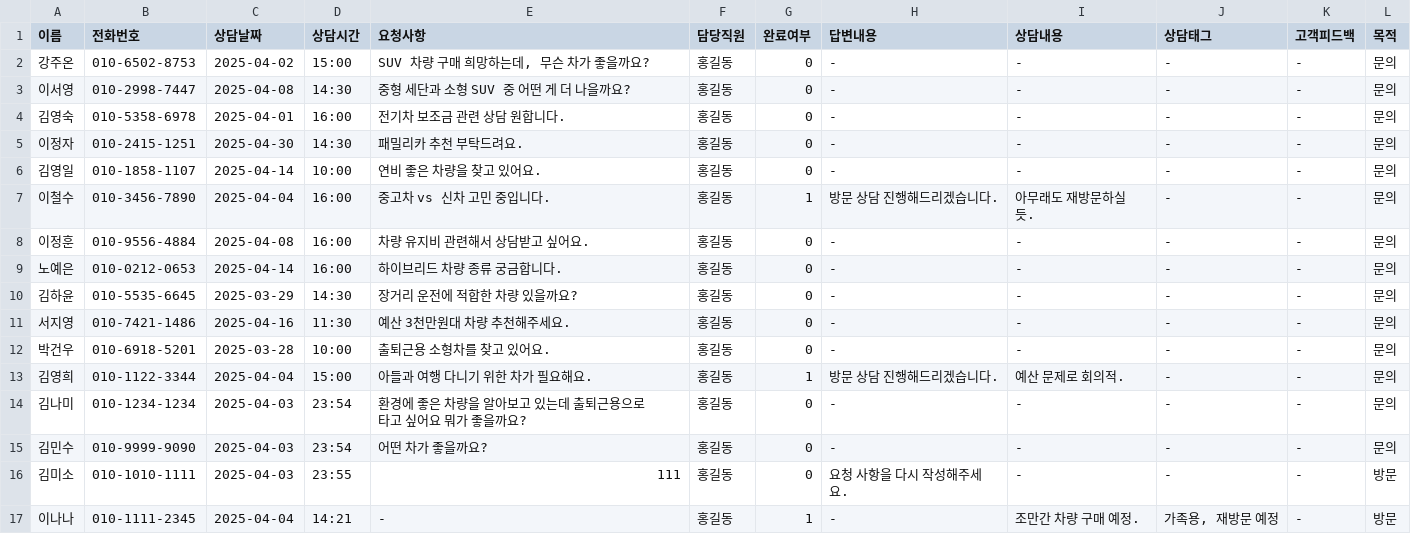
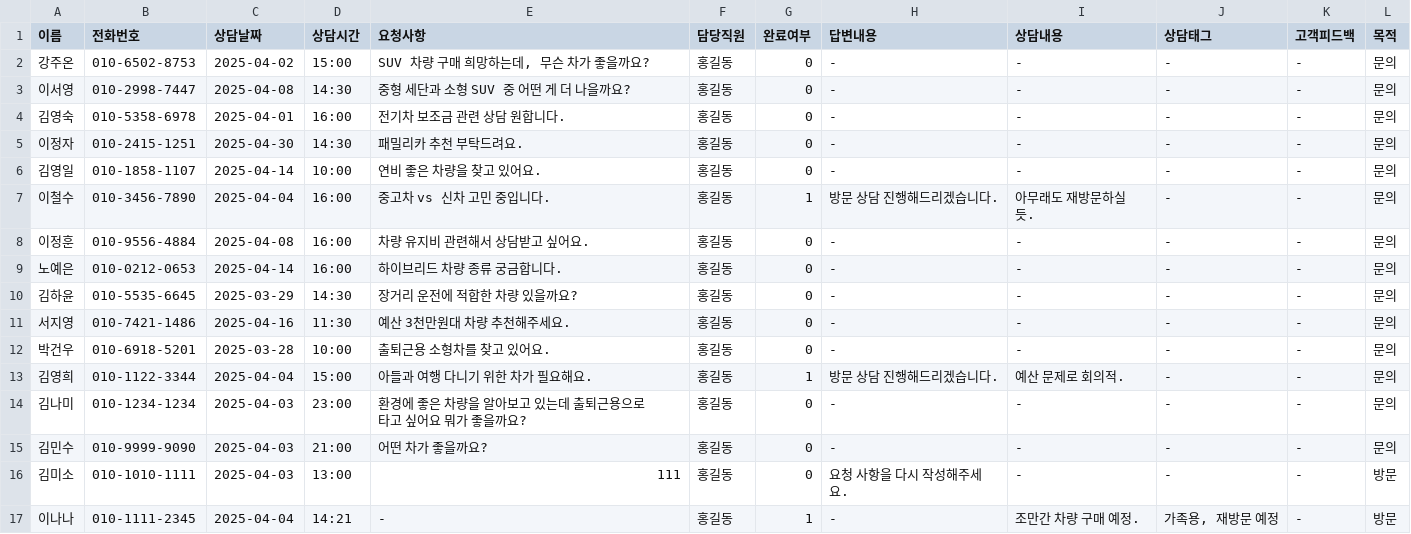
Before and after one commit to CodeWorks-hi/main-project, a CSV file: data/consult_log.csv, drawn as a sheet.

Commit message:
Update consult_log.csv

```diff
--- a/data/consult_log.csv
+++ b/data/consult_log.csv
@@ -13,5 +13,5 @@
 김영희,010-1122-3344,2025-04-04,15:00,아들과 여행 다니기 위한 차가 필요해요.,홍길동,1,방문 상담 진행해드리겠습니다.,예산 문제로 회의적.,-,-,문의
-김나미,010-1234-1234,2025-04-03,23:54,환경에 좋은 차량을 알아보고 있는데 출퇴근용으로 타고 싶어요 뭐가 좋을까요?,홍길동,0,-,-,-,-,문의
-김민수,010-9999-9090,2025-04-03,23:54,어떤 차가 좋을까요?,홍길동,0,-,-,-,-,문의
-김미소,010-1010-1111,2025-04-03,23:55,111,홍길동,0,요청 사항을 다시 작성해주세요.,-,-,-,방문
+김나미,010-1234-1234,2025-04-03,23:00,환경에 좋은 차량을 알아보고 있는데 출퇴근용으로 타고 싶어요 뭐가 좋을까요?,홍길동,0,-,-,-,-,문의
+김민수,010-9999-9090,2025-04-03,21:00,어떤 차가 좋을까요?,홍길동,0,-,-,-,-,문의
+김미소,010-1010-1111,2025-04-03,13:00,111,홍길동,0,요청 사항을 다시 작성해주세요.,-,-,-,방문
 이나나,010-1111-2345,2025-04-04,14:21,-,홍길동,1,-,조만간 차량 구매 예정.,"가족용, 재방문 예정",-,방문
```
